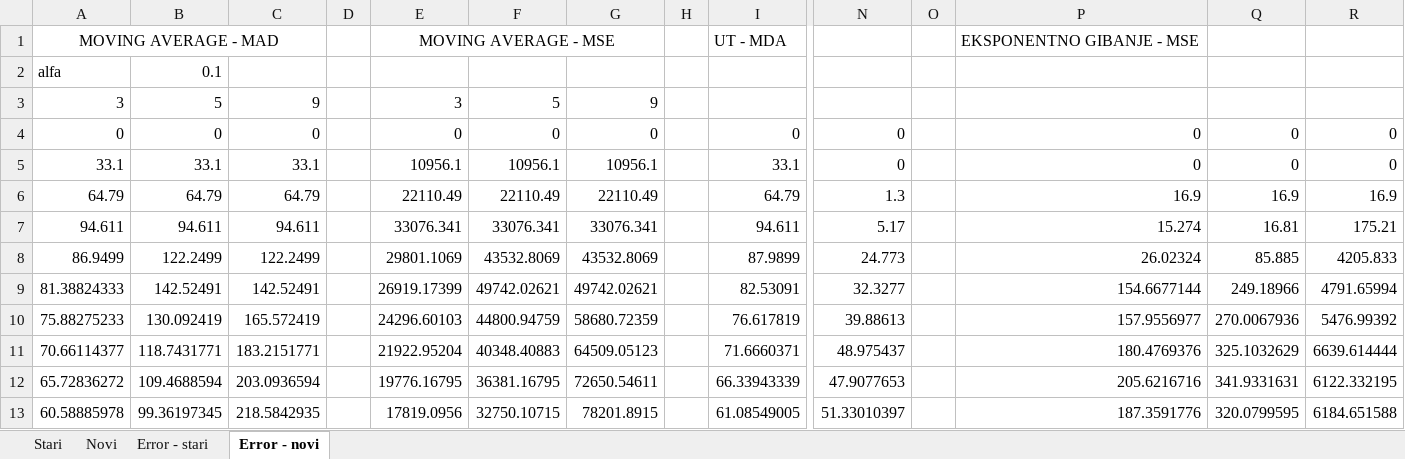
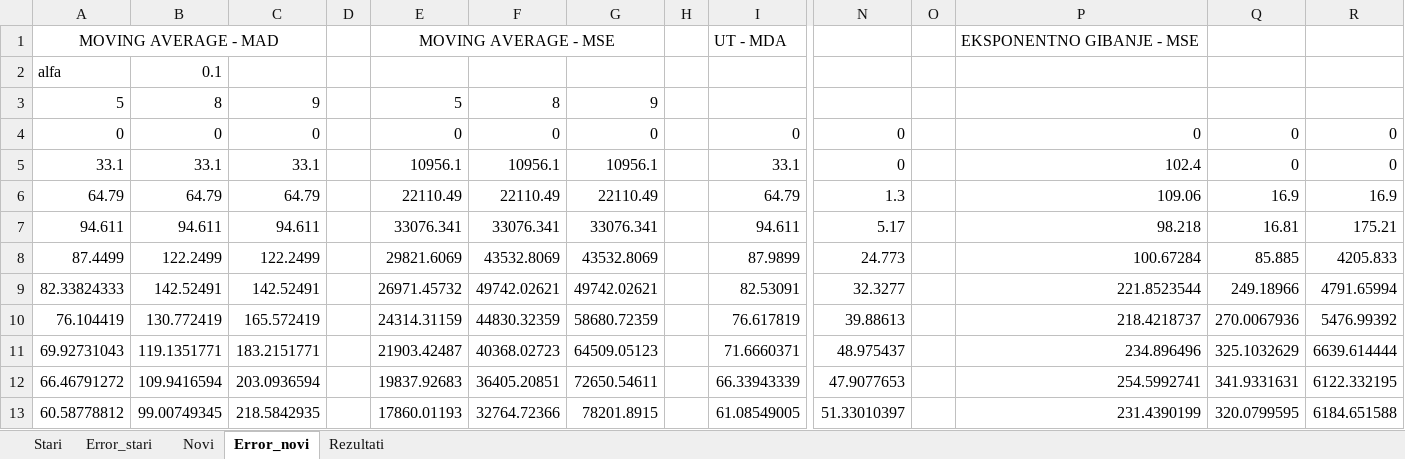
Before and after one commit to nejcropic/mag2-vaje, an Excel workbook: proizvodni_management/vaja_1/Data_05_NR.xlsx, sheet Error_novi, drawn as a sheet; only a part is shown, gaps mark what is left out; values as stored, in another font and other column widths than the file's, no borders; removed rows and columns are numbered as before the commit, all else as after; rows hold the shown columns only; the diff covers the shown part only; the diff names each change by its address in the sheet, - before the commit and + after, or states it on an @@ line.

```diff
--- a/proizvodni_management/vaja_1/Data_05_NR.xlsx (sheet Error_novi)
+++ b/proizvodni_management/vaja_1/Data_05_NR.xlsx (sheet Error_novi)
-sheet tab: Error - stari
+sheet tab: Error_stari
-sheet tab: Error - novi
+sheet tab: Error_novi
+sheet tab: Rezultati
@@ sheet tab order changed: Stari | Error_stari | Novi | Error_novi | Rezultati @@
-row 3: 3 | 5 | 9 |  | 3 | 5 | 9
+row 3: 5 | 8 | 9 |  | 5 | 8 | 9
-P5: 0
+P5: 102.4
-P6: 16.9
+P6: 109.06
-P7: 15.274
+P7: 98.218
-A8: 86.9499
+A8: 87.4499
-E8: 29801.1069
+E8: 29821.6069
-P8: 26.02324
+P8: 100.67284
-A9: 81.38824333
+A9: 82.33824333
-E9: 26919.17399
+E9: 26971.45732
-P9: 154.6677144
+P9: 221.8523544
-A10: 75.88275233
+A10: 76.104419
-B10: 130.092419
+B10: 130.772419
-E10: 24296.60103
+E10: 24314.31159
-F10: 44800.94759
+F10: 44830.32359
-P10: 157.9556977
+P10: 218.4218737
-A11: 70.66114377
+A11: 69.92731043
-B11: 118.7431771
+B11: 119.1351771
-E11: 21922.95204
+E11: 21903.42487
-F11: 40348.40883
+F11: 40368.02723
-P11: 180.4769376
+P11: 234.896496
-A12: 65.72836272
+A12: 66.46791272
-B12: 109.4688594
+B12: 109.9416594
-E12: 19776.16795
+E12: 19837.92683
-F12: 36381.16795
+F12: 36405.20851
-P12: 205.6216716
+P12: 254.5992741
-A13: 60.58885978
+A13: 60.58778812
-B13: 99.36197345
+B13: 99.00749345
-E13: 17819.0956
+E13: 17860.01193
-F13: 32750.10715
+F13: 32764.72366
-P13: 187.3591776
+P13: 231.4390199
```
Also changed, not shown: 1 added row, 25 removed rows and 154 edited cells elsewhere in this sheet, sheet Error_stari, sheet Stari, sheet Novi, formulas that keep their value, charts or pictures, 1 other file.
